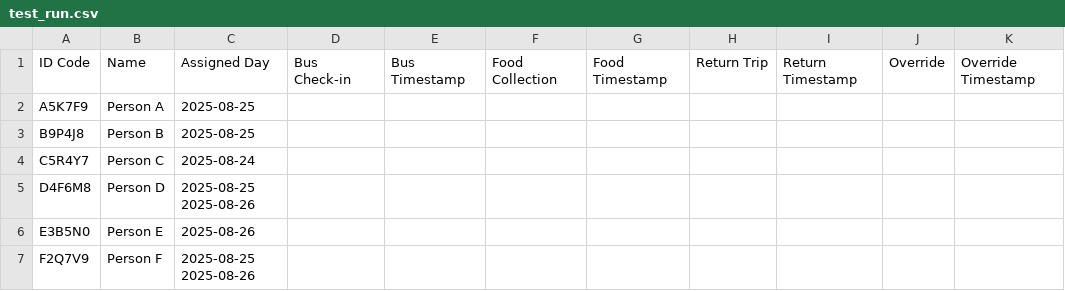
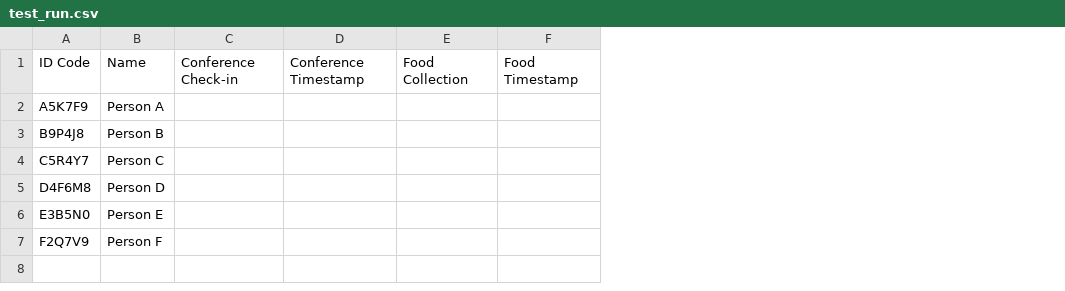
Before and after one commit to Grace-OO/Participants, a CSV file: test_run.csv, drawn as a sheet; removed rows and columns are numbered as before the commit, all else as after; the diff names each change by its address in the sheet, - before the commit and + after, or states it on an @@ line.

Commit message:
Update test_run.csv

```diff
--- a/test_run.csv
+++ b/test_run.csv
-column C, rows 1-7: Assigned Day | 2025-08-25 | 2025-08-25 | 2025-08-24 | 2025-08-25 2025-08-26 | 2025-08-26 | 2025-08-25 2025-08-26
-column D, row 1: Bus Check-in
-column E, row 1: Bus Timestamp
+column C, row 1: Conference Check-in
+column D, row 1: Conference Timestamp
-column H, row 1: Return Trip
-column I, row 1: Return Timestamp
-column J, row 1: Override
-column K, row 1: Override Timestamp
```
